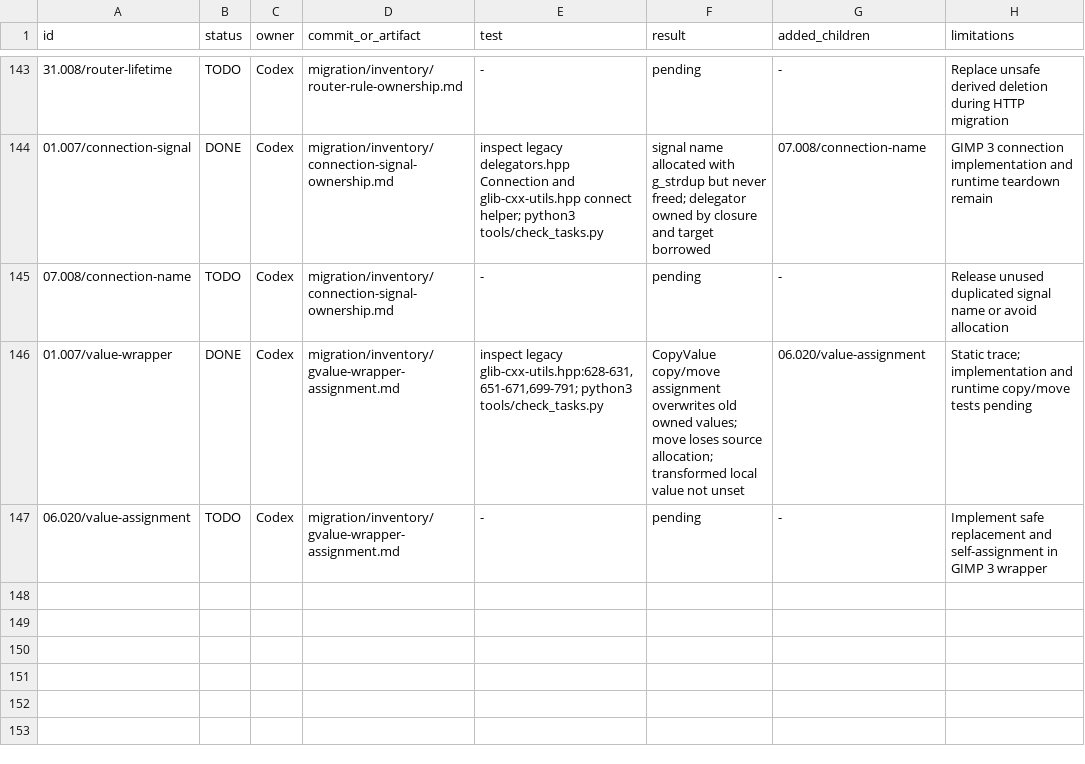
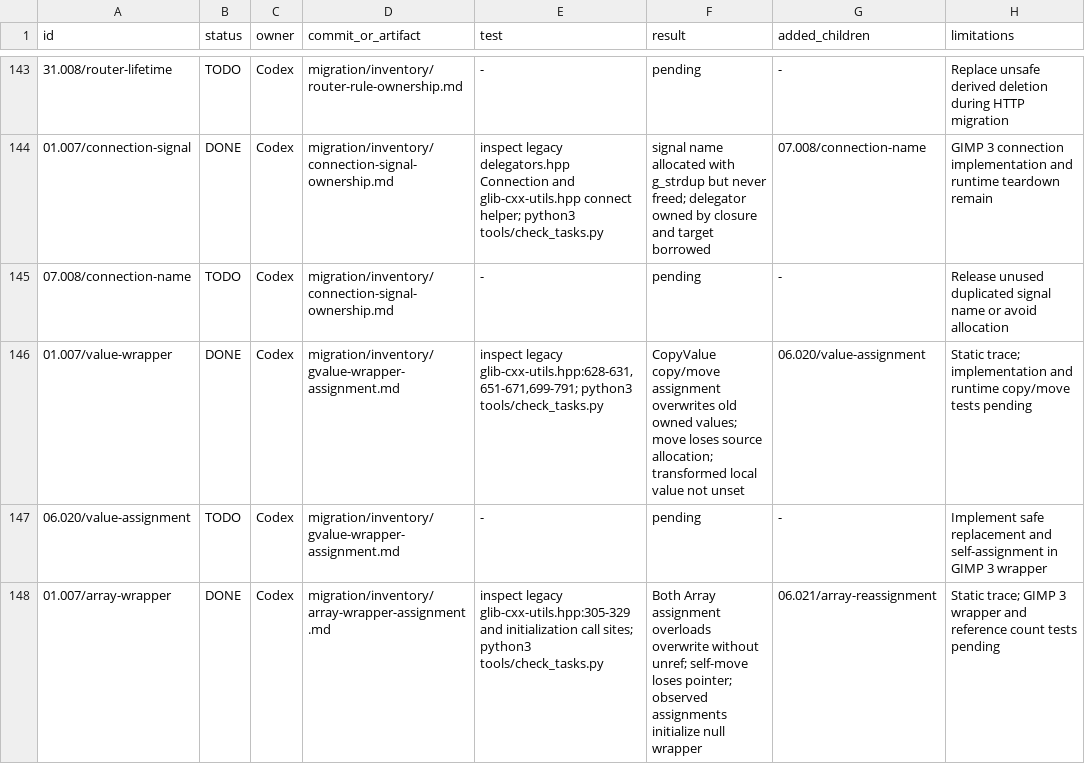
Before and after one commit to seagetch/gimp-painter, a TSV file: migration/progress.tsv, drawn as a sheet; only a part is shown, gaps mark what is left out; the diff covers the shown part only; the diff names each change by its address in the sheet, - before the commit and + after, or states it on an @@ line.

Commit message:
Trace GLib array wrapper assignment ownership

```diff
--- a/migration/progress.tsv
+++ b/migration/progress.tsv
+row 148: 01.007/array-wrapper | DONE | Codex | migration/inventory/array-wrapper-assignment.md | inspect legacy glib-cxx-utils.hpp:305-329 and initialization call sites; python3 tools/check_tasks.py | Both Array assignment overloads overwrite without unref; self-move loses pointer; observed assignments initialize null wrapper | 06.021/array-reassignment | Static trace; GIMP 3 wrapper and reference count tests pending
```
Also changed, not shown: 1 added row and 1 edited cell elsewhere in this file, 2 other files.
